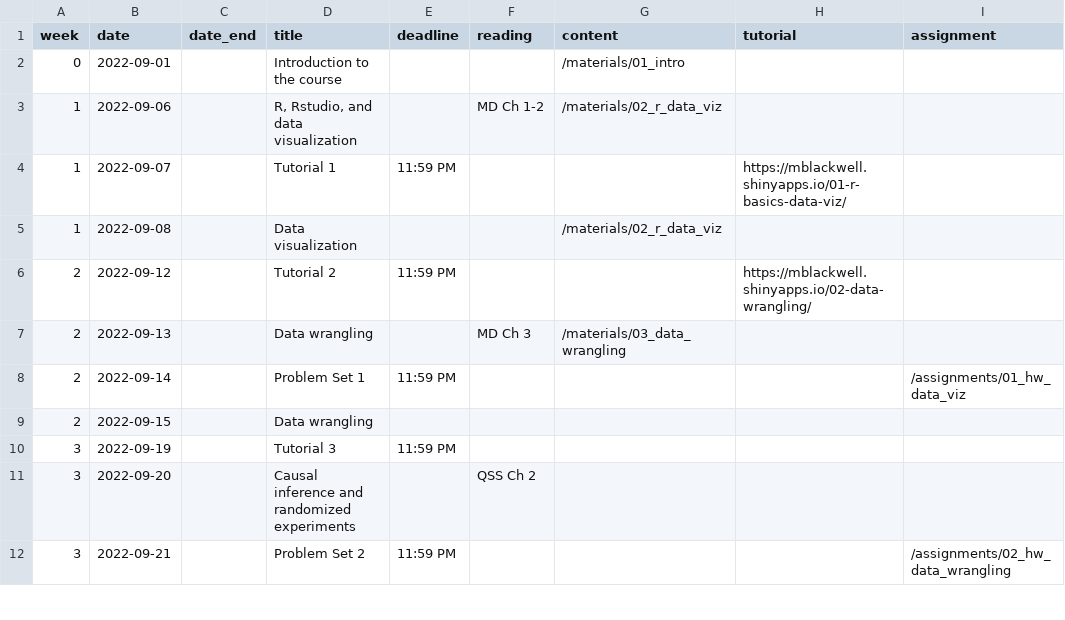
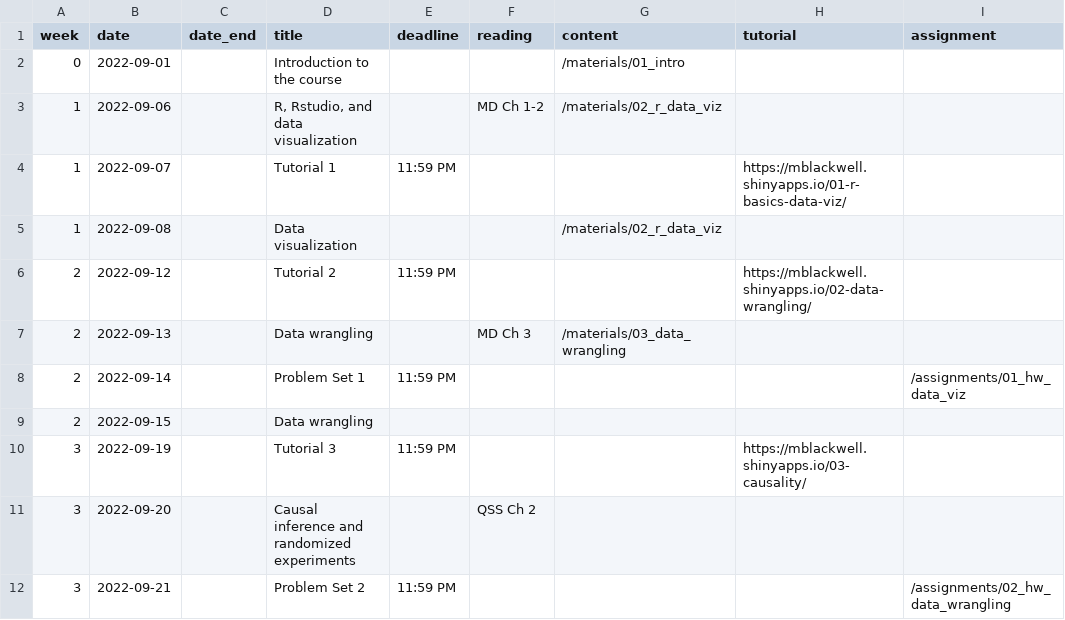
Before and after one commit to mattblackwell/gov50-f22-site, a CSV file: data/schedule.csv, drawn as a sheet; only a part is shown.

Commit message:
added tutorial link

```diff
--- a/data/schedule.csv
+++ b/data/schedule.csv
@@ -9,3 +9,3 @@
 2,2022-09-15,,Data wrangling,,,,,
-3,2022-09-19,,Tutorial 3,11:59 PM,,,,
+3,2022-09-19,,Tutorial 3,11:59 PM,,,https://mblackwell.shinyapps.io/03-causality/,
 3,2022-09-20,,Causal inference and randomized experiments,,QSS Ch 2,,,
```
Also changed, not shown: 1 other file.
